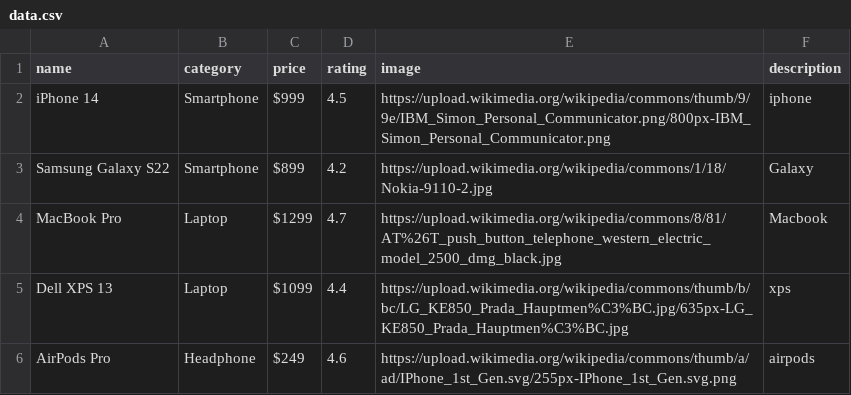
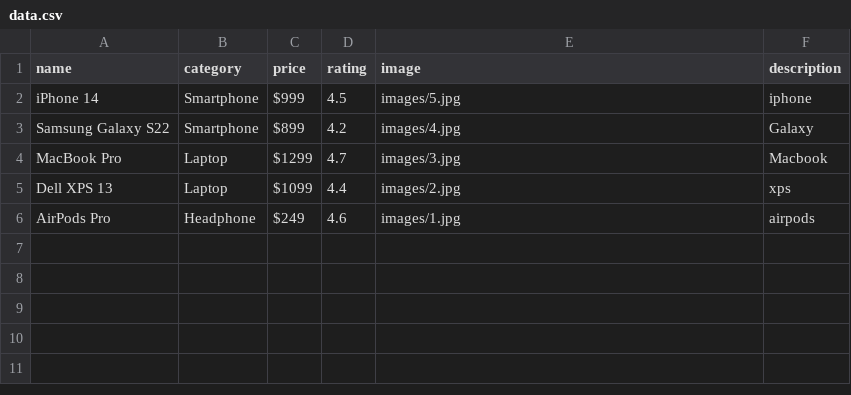
Before and after one commit to utsmok/utsmok.github.io, a CSV file: data.csv, drawn as a sheet.

Commit message:
Testing new css, images, and windows open/close code

```diff
--- a/data.csv
+++ b/data.csv
@@ -1,6 +1,6 @@
 name,category,price,rating,image,description
-iPhone 14,Smartphone,$999,4.5,https://upload.wikimedia.org/wikipedia/commons/thumb/9/9e/IBM_Simon_Personal_Communicator.png/800px-IBM_Simon_Personal_Communicator.png, iphone
-Samsung Galaxy S22,Smartphone,$899,4.2,https://upload.wikimedia.org/wikipedia/commons/1/18/Nokia-9110-2.jpg, Galaxy
-MacBook Pro,Laptop,$1299,4.7,https://upload.wikimedia.org/wikipedia/commons/8/81/AT%26T_push_button_telephone_western_electric_model_2500_dmg_black.jpg,Macbook
-Dell XPS 13,Laptop,$1099,4.4,https://upload.wikimedia.org/wikipedia/commons/thumb/b/bc/LG_KE850_Prada_Hauptmen%C3%BC.jpg/635px-LG_KE850_Prada_Hauptmen%C3%BC.jpg,xps
-AirPods Pro,Headphone,$249,4.6,https://upload.wikimedia.org/wikipedia/commons/thumb/a/ad/IPhone_1st_Gen.svg/255px-IPhone_1st_Gen.svg.png,airpods
+iPhone 14,Smartphone,$999,4.5,images/5.jpg," iphone"
+Samsung Galaxy S22,Smartphone,$899,4.2,images/4.jpg," Galaxy"
+MacBook Pro,Laptop,$1299,4.7,images/3.jpg,Macbook
+Dell XPS 13,Laptop,$1099,4.4,images/2.jpg,xps
+AirPods Pro,Headphone,$249,4.6,images/1.jpg,airpods
```
Also changed, not shown: 7 other files.
